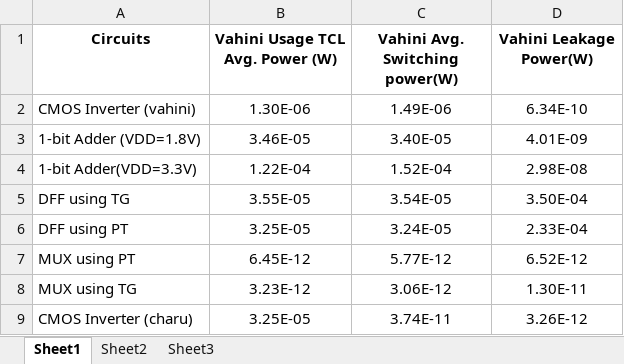
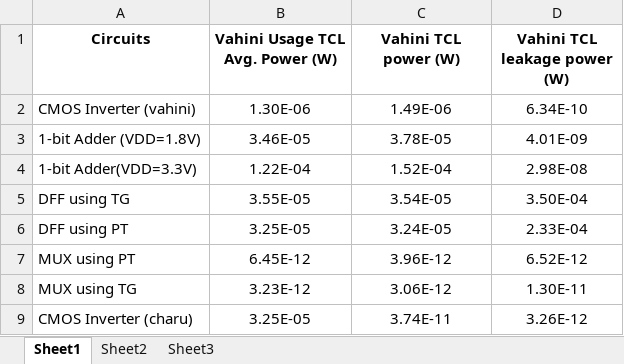
Before and after one commit to yalamanchilivahini5/vsdtclpowertool, an Excel workbook: Circuits power values.xlsx, sheet Sheet1, drawn as a sheet; values as stored, in another font and other column widths than the file's, no borders; the diff names each change by its address in the sheet, - before the commit and + after, or states it on an @@ line.

Commit message:
Add files via upload

```diff
--- a/Circuits power values.xlsx (sheet Sheet1)
+++ b/Circuits power values.xlsx (sheet Sheet1)
-C1: Vahini Avg. Switching power(W)
+C1: Vahini TCL power (W)
-D1: Vahini Leakage Power(W)
+D1: Vahini TCL leakage power (W)
-C3 (Vahini TCL power (W)): 3.40E-05
+C3 (Vahini TCL power (W)): 3.78E-05
-C7 (Vahini TCL power (W)): 5.77E-12
+C7 (Vahini TCL power (W)): 3.96E-12
```
